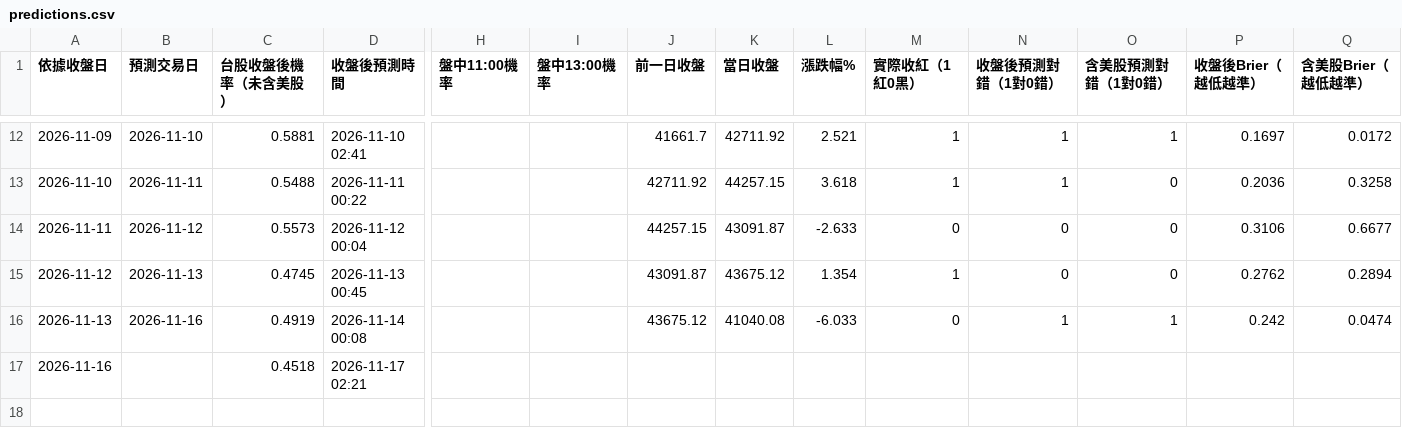
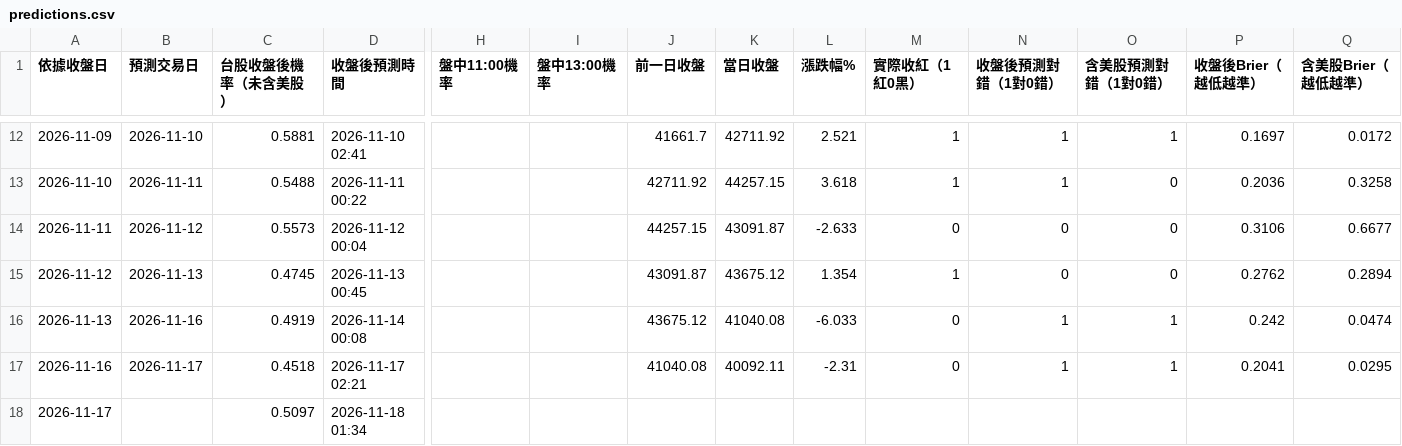
Before and after one commit to syubbb/taiex-dashboard, a CSV file: data/predictions.csv, drawn as a sheet; only a part is shown, gaps mark what is left out; rows hold the shown columns only; the diff names each change by its address in the sheet, - before the commit and + after, or states it on an @@ line.

```diff
--- a/data/predictions.csv
+++ b/data/predictions.csv
-B17 (預測交易日): (empty)
+B17 (預測交易日): 2026-11-17
-J17 (前一日收盤): (empty)
+J17 (前一日收盤): 41040.08
-K17 (當日收盤): (empty)
+K17 (當日收盤): 40092.11
-L17 (漲跌幅%): (empty)
+L17 (漲跌幅%): -2.31
-M17 (實際收紅（1紅0黑）): (empty)
+M17 (實際收紅（1紅0黑）): 0
-N17 (收盤後預測對錯（1對0錯）): (empty)
+N17 (收盤後預測對錯（1對0錯）): 1
-O17 (含美股預測對錯（1對0錯）): (empty)
+O17 (含美股預測對錯（1對0錯）): 1
-P17 (收盤後Brier（越低越準）): (empty)
+P17 (收盤後Brier（越低越準）): 0.2041
-Q17 (含美股Brier（越低越準）): (empty)
+Q17 (含美股Brier（越低越準）): 0.0295
+row 18: 2026-11-17 |  | 0.5097 | 2026-11-18 01:34
```
Also changed, not shown: 37 other files.
